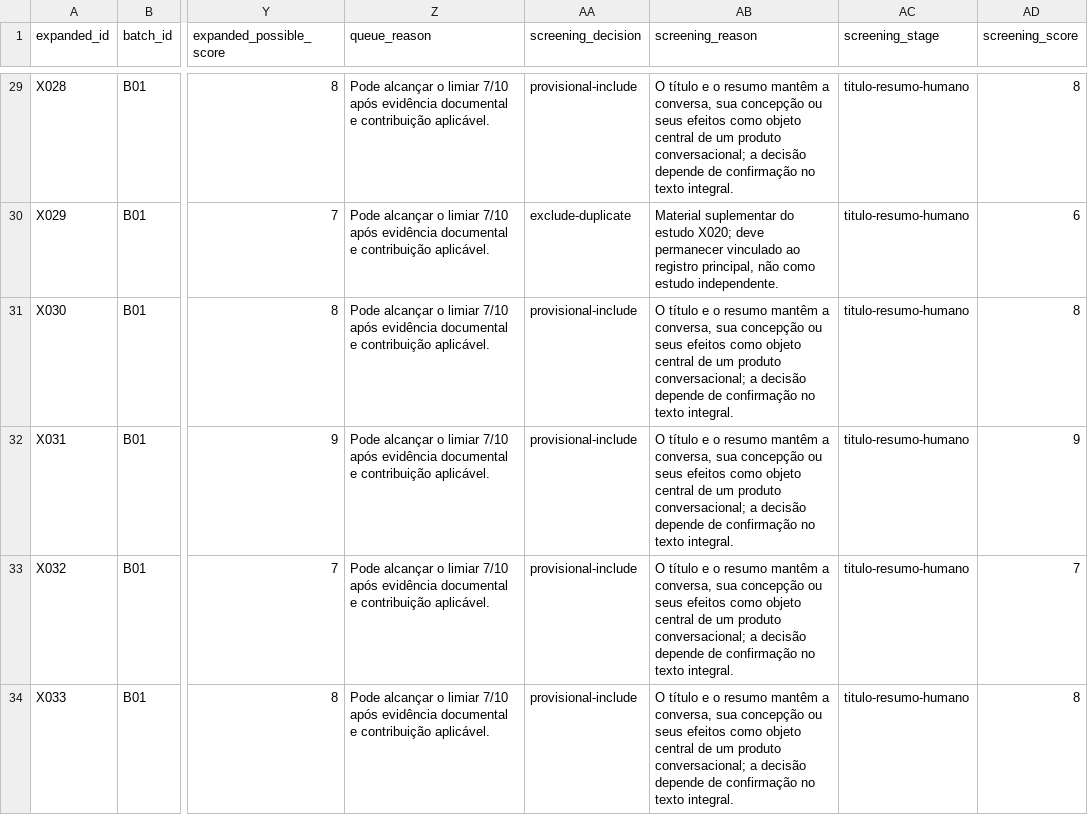
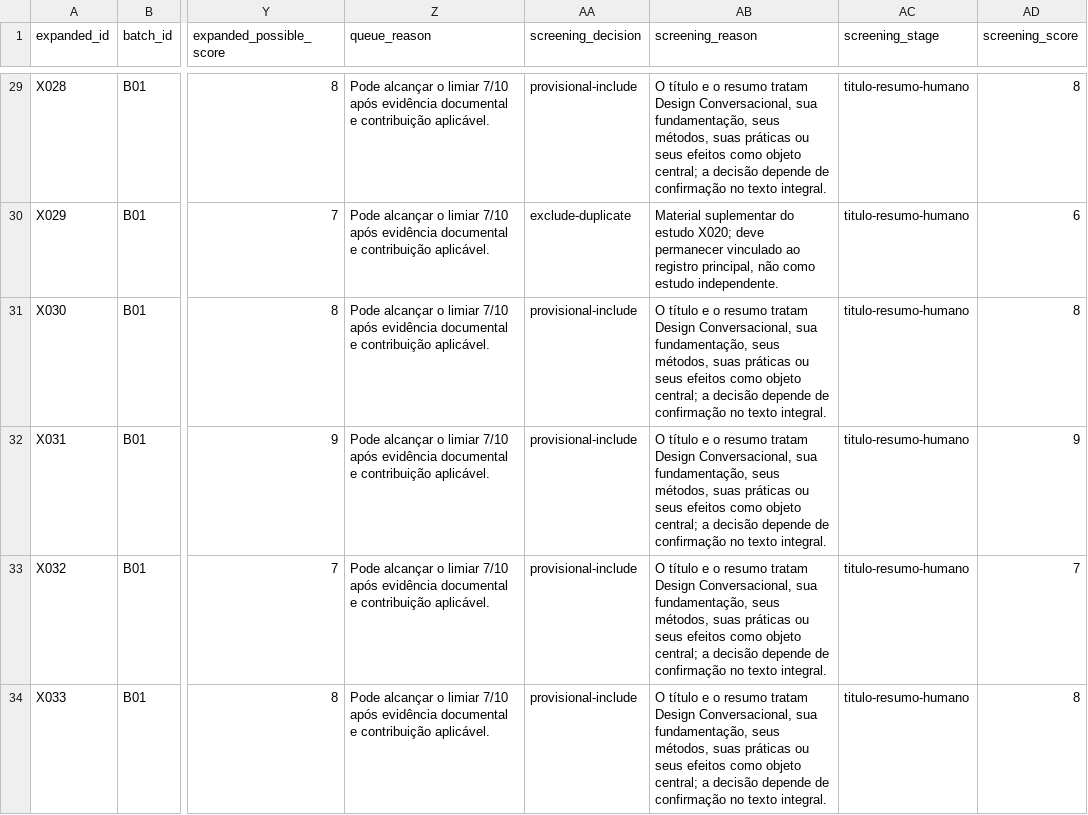
Before and after one commit to yhenriux/design-conversacional-mundaneum, a CSV file: data/screening/expanded-decisions/B01-decisions.csv, drawn as a sheet; only a part is shown, gaps mark what is left out; the diff covers the shown part only; the diff names each change by its address in the sheet, - before the commit and + after, or states it on an @@ line.

```diff
--- a/data/screening/expanded-decisions/B01-decisions.csv
+++ b/data/screening/expanded-decisions/B01-decisions.csv
-AB29 (screening_reason): …o resumo mantêm a conversa, sua concepção ou seus efeitos como objeto central de um produto conversacional; a decisão…
+AB29 (screening_reason): …o resumo tratam Design Conversacional, sua fundamentação, seus métodos, suas práticas ou seus efeitos como objeto central; a decisão…
-AB31:AB34 (screening_reason): …o resumo mantêm a conversa, sua concepção ou seus efeitos como objeto central de um produto conversacional; a decisão…
+AB31:AB34 (screening_reason): …o resumo tratam Design Conversacional, sua fundamentação, seus métodos, suas práticas ou seus efeitos como objeto central; a decisão…
```
Also changed, not shown: 43 edited cells elsewhere in this file, data/document-resolution/expanded/B01/download-manifest.csv, data/screening/exclusions.csv, 16 other files.
